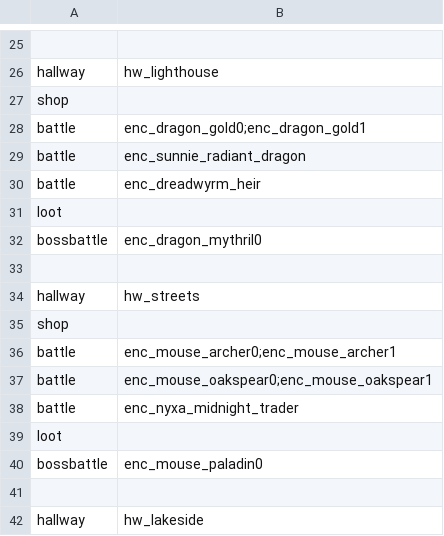
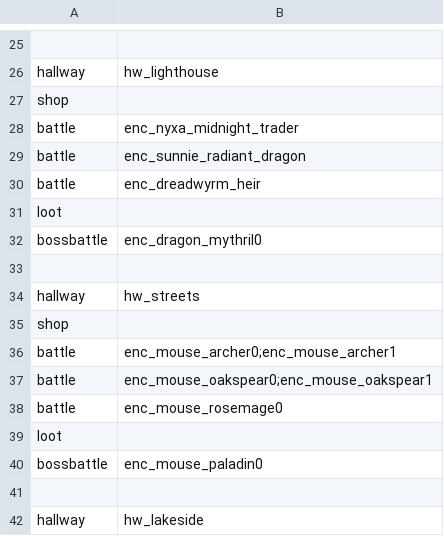
Before and after one commit to DDRMANIAC007/Rabbit_and_Steel_Mega_Encounter_Mod, a CSV file: Mega Encounter Mod/Hallway.csv, drawn as a sheet; only a part is shown, gaps mark what is left out.

Commit message:
Moved Nyxa to Darkhouse
After quick solo testing Nyxa feels more like a "first boss of an area" type of fight.

```diff
--- a/Mega Encounter Mod/Hallway.csv
+++ b/Mega Encounter Mod/Hallway.csv
@@ -27,3 +27,3 @@ hallway,hw_lighthouse
 shop,
-battle,enc_dragon_gold0;enc_dragon_gold1
+battle,enc_nyxa_midnight_trader
 battle,enc_sunnie_radiant_dragon
@@ -37,3 +37,3 @@ battle,enc_mouse_archer0;enc_mouse_archer1
 battle,enc_mouse_oakspear0;enc_mouse_oakspear1
-battle,enc_nyxa_midnight_trader
+battle,enc_mouse_rosemage0
 loot,
```
